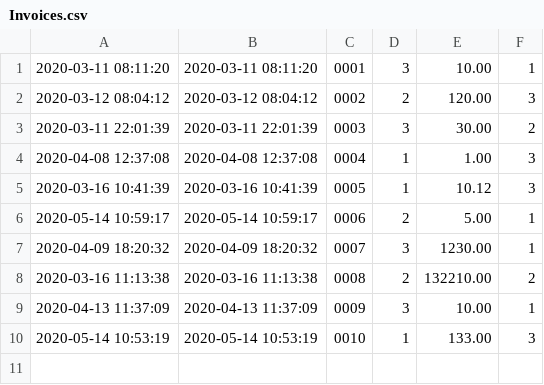
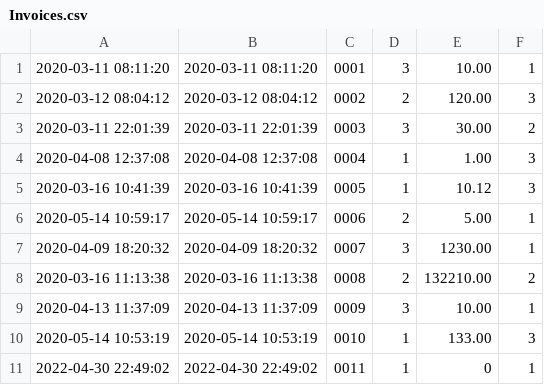
Before and after one commit to asaf-shmaya/TestTaskCsvWebApi, a CSV file: TT.WebAPI/App_Data/Invoices.csv, drawn as a sheet.

```diff
--- a/TT.WebAPI/App_Data/Invoices.csv
+++ b/TT.WebAPI/App_Data/Invoices.csv
@@ -10 +10,2 @@
 2020-05-14 10:53:19;2020-05-14 10:53:19;0010;1;133.00;3
+2022-04-30 22:49:02;2022-04-30 22:49:02;0011;1;0;1
```
Also changed, not shown: 1 other file.
